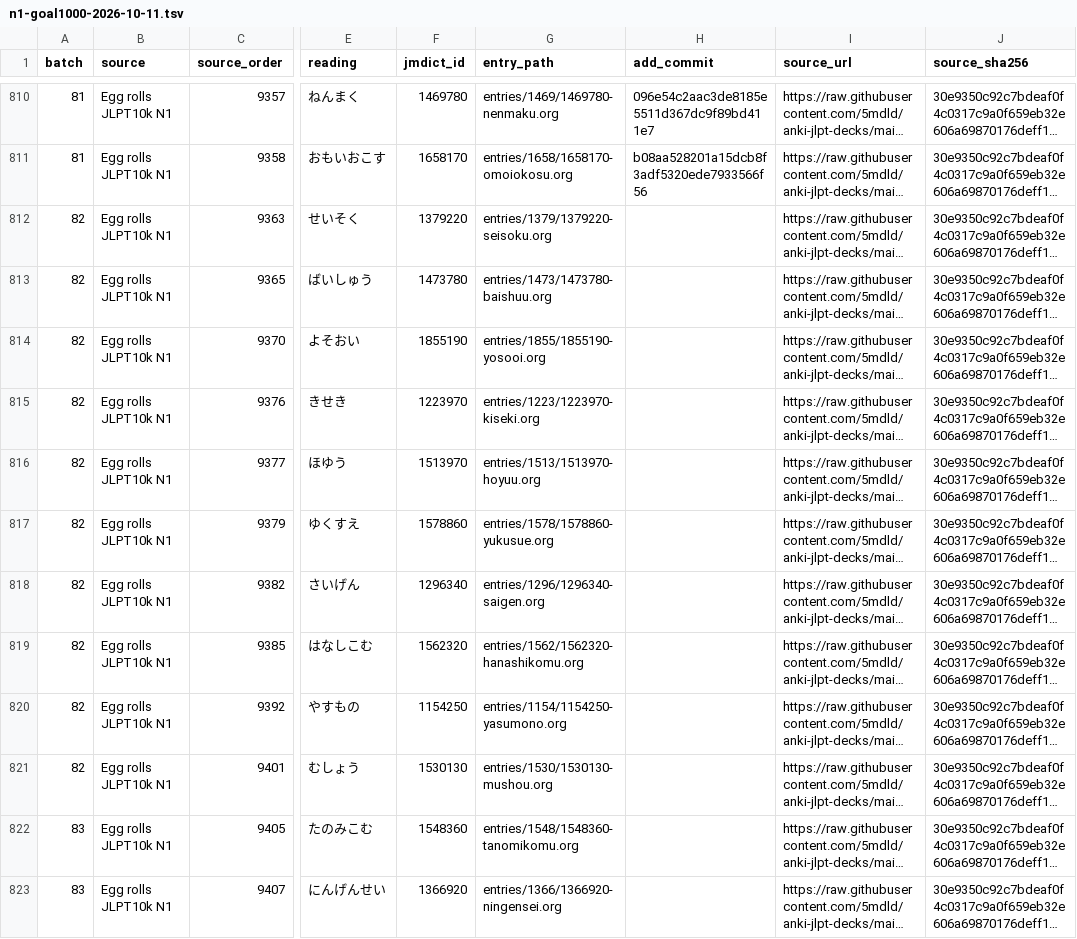
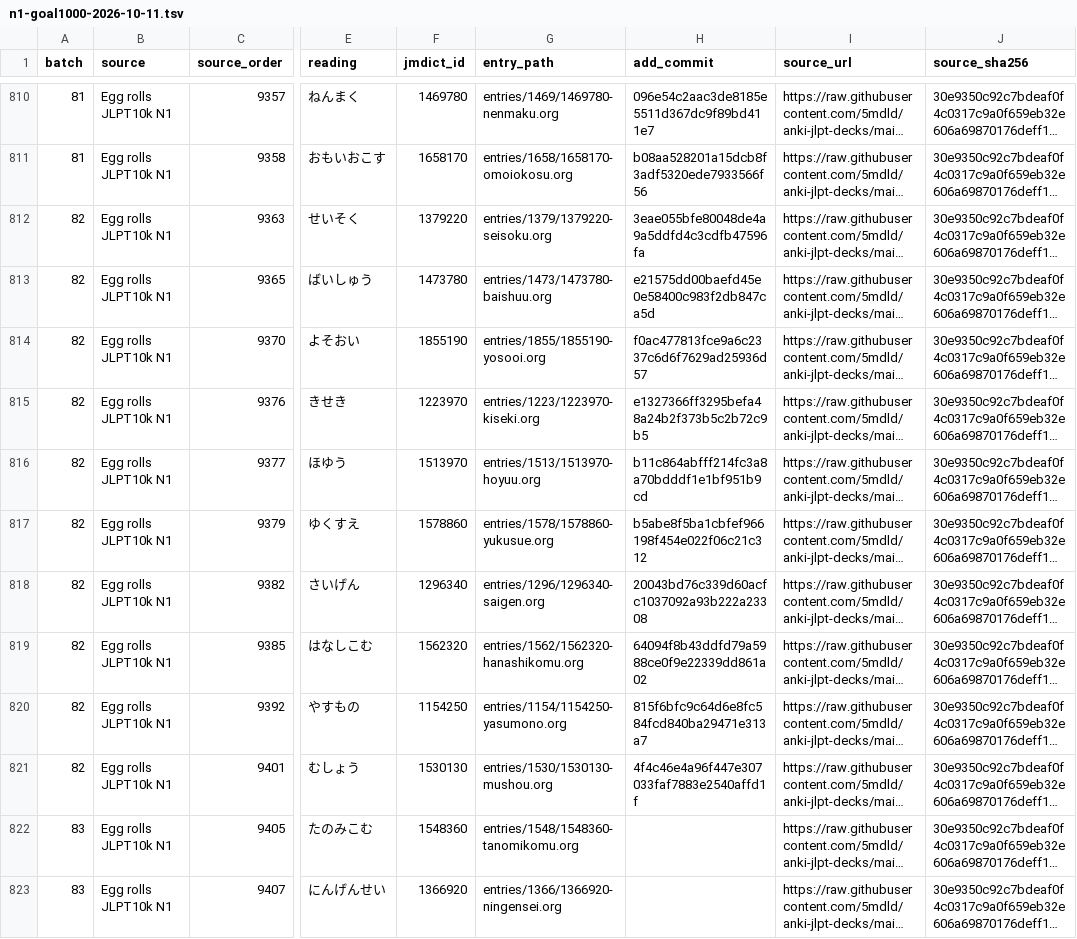
Before and after one commit to shogi-dojo/jibiki, a TSV file: docs/n1-goal1000-2026-10-11.tsv, drawn as a sheet; only a part is shown, gaps mark what is left out; long unchanged cells end in …; the diff names each change by its address in the sheet, - before the commit and + after, or states it on an @@ line.

Commit message:
docs: record 820-word checkpoint for N1 goal

```diff
--- a/docs/n1-goal1000-2026-10-11.tsv
+++ b/docs/n1-goal1000-2026-10-11.tsv
-H812 (add_commit): (empty)
+H812 (add_commit): 3eae055bfe80048de4a9a5ddfd4c3cdfb47596fa
-H813 (add_commit): (empty)
+H813 (add_commit): e21575dd00baefd45e0e58400c983f2db847ca5d
-H814 (add_commit): (empty)
+H814 (add_commit): f0ac477813fce9a6c2337c6d6f7629ad25936d57
-H815 (add_commit): (empty)
+H815 (add_commit): e1327366ff3295befa48a24b2f373b5c2b72c9b5
-H816 (add_commit): (empty)
+H816 (add_commit): b11c864abfff214fc3a8a70bdddf1e1bf951b9cd
-H817 (add_commit): (empty)
+H817 (add_commit): b5abe8f5ba1cbfef966198f454e022f06c21c312
-H818 (add_commit): (empty)
+H818 (add_commit): 20043bd76c339d60acfc1037092a93b222a23308
-H819 (add_commit): (empty)
+H819 (add_commit): 64094f8b43ddfd79a5988ce0f9e22339dd861a02
-H820 (add_commit): (empty)
+H820 (add_commit): 815f6bfc9c64d6e8fc584fcd840ba29471e313a7
-H821 (add_commit): (empty)
+H821 (add_commit): 4f4c46e4a96f447e307033faf7883e2540affd1f
```
Also changed, not shown: 1 other file.
